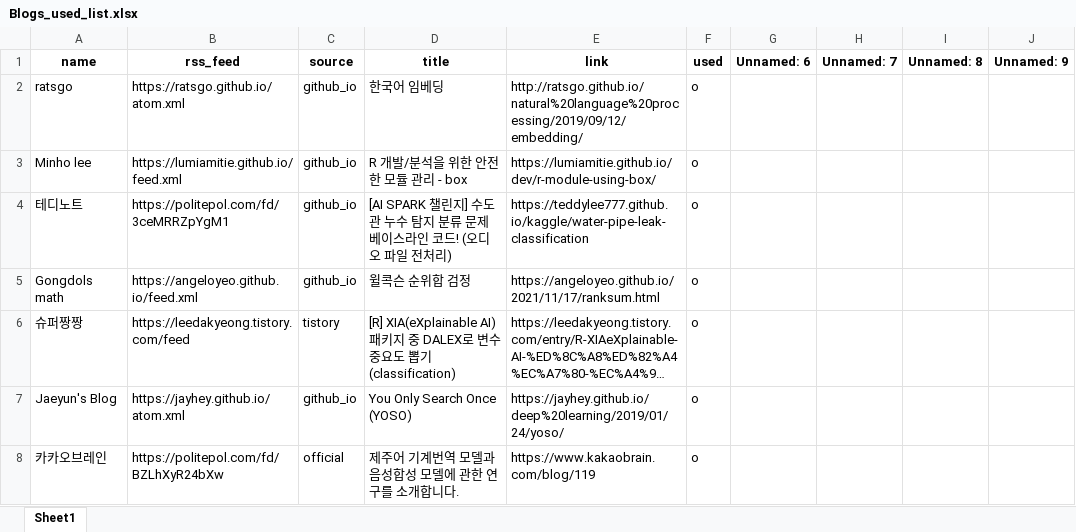
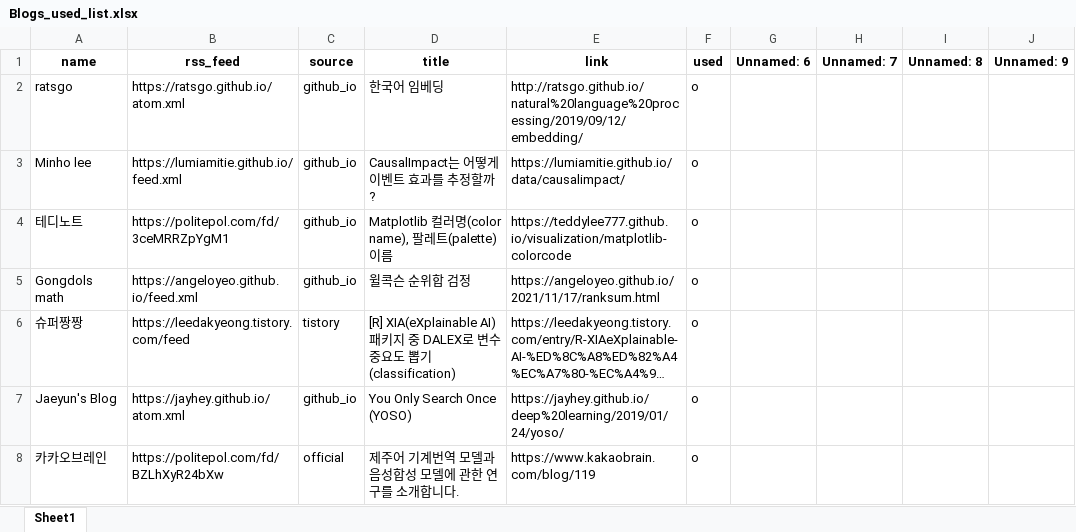
Before and after one commit to ainsuotain/today-mlblog-bot, an Excel workbook: Blogs_used_list.xlsx, sheet Sheet1, drawn as a sheet; only a part is shown; long unchanged cells end in …; values as stored, in another font and other column widths than the file's, no borders; the diff covers the shown part only; the diff names each change by its address in the sheet, - before the commit and + after, or states it on an @@ line.

Commit message:
Auto - Update data with bot!

```diff
--- a/Blogs_used_list.xlsx (sheet Sheet1)
+++ b/Blogs_used_list.xlsx (sheet Sheet1)
-D3 (title): R 개발/분석을 위한 안전한 모듈 관리 - box
+D3 (title): CausalImpact는 어떻게 이벤트 효과를 추정할까?
-E3 (link): https://lumiamitie.github.io/dev/r-module-using-box/
+E3 (link): https://lumiamitie.github.io/data/causalimpact/
-D4 (title): [AI SPARK 챌린지] 수도관 누수 탐지 분류 문제 베이스라인 코드! (오디오 파일 전처리)
+D4 (title): Matplotlib 컬러명(color name), 팔레트(palette) 이름
-E4 (link): https://teddylee777.github.io/kaggle/water-pipe-leak-classification
+E4 (link): https://teddylee777.github.io/visualization/matplotlib-colorcode
```
Also changed, not shown: 5 edited cells elsewhere in this sheet, 1 other file.
